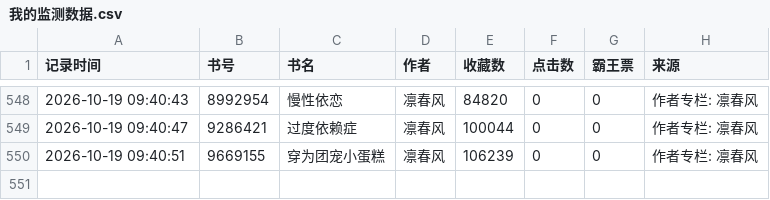
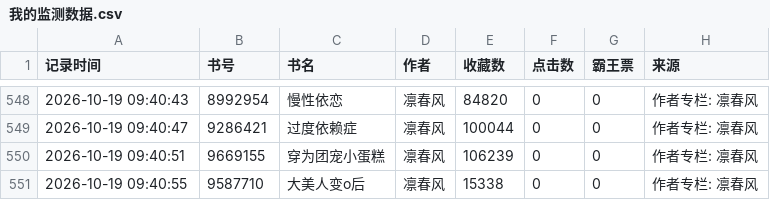
Before and after one commit to kkk123-cell/jjwxc-monitor, a CSV file: data/我的监测数据.csv, drawn as a sheet; only a part is shown, gaps mark what is left out.

Commit message:
Manual Update

```diff
--- a/data/我的监测数据.csv
+++ b/data/我的监测数据.csv
@@ -550 +550,2 @@
 2026-10-19 09:40:51,9669155,穿为团宠小蛋糕,凛春风,106239,0,0,作者专栏: 凛春风
+2026-10-19 09:40:55,9587710,大美人变o后,凛春风,15338,0,0,作者专栏: 凛春风
```
